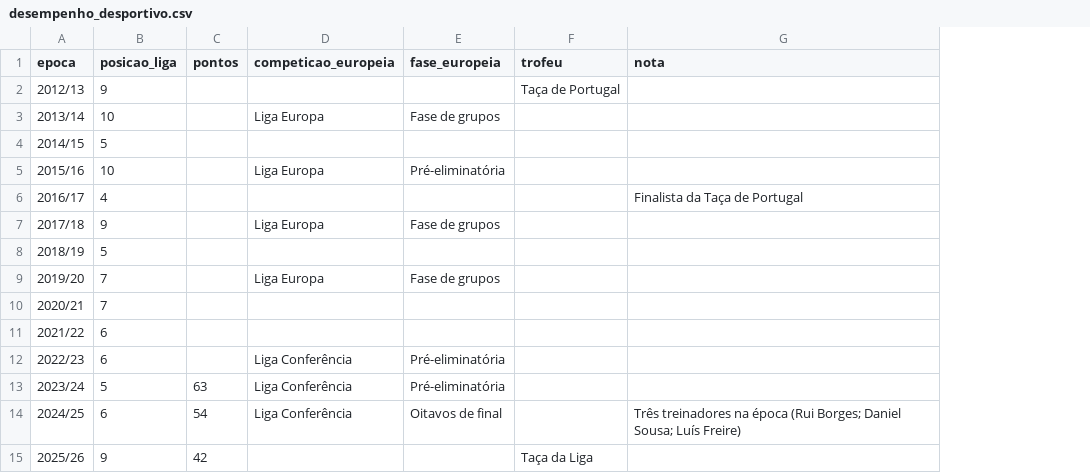
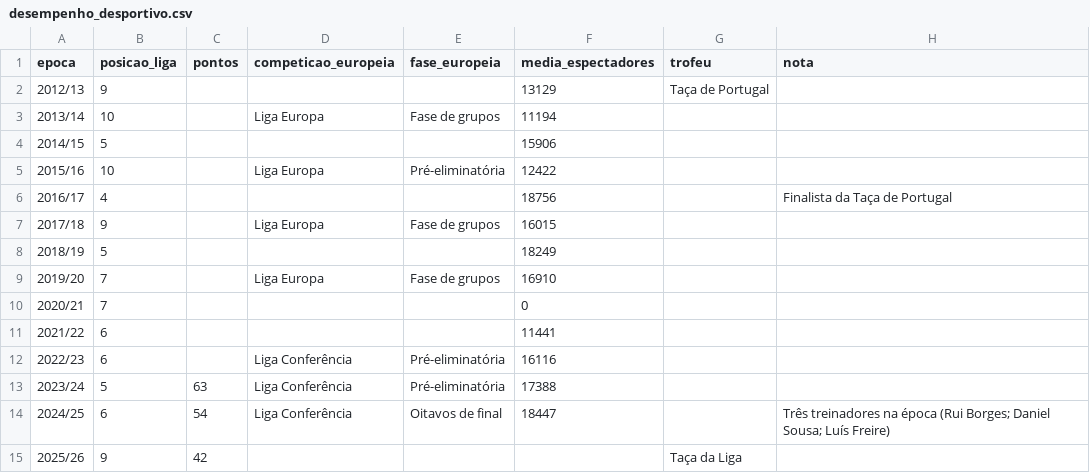
Before and after one commit to Joo2002VSC/Portfolio--Joao_Garcao, a CSV file: projects/data-analysis/contas-vitoria-sql/data/desempenho_desportivo.csv, drawn as a sheet; the diff names each change by its address in the sheet, - before the commit and + after, or states it on an @@ line.

```diff
--- a/projects/data-analysis/contas-vitoria-sql/data/desempenho_desportivo.csv
+++ b/projects/data-analysis/contas-vitoria-sql/data/desempenho_desportivo.csv
+column F (media_espectadores), rows 2-14: 13129 | 11194 | 15906 | 12422 | 18756 | 16015 | 18249 | 16910 | 0 | 11441 | 16116 | 17388 | 18447
```
Also changed, not shown: projects/data-analysis/contas-vitoria-sql/data/balanco.csv, projects/data-analysis/contas-vitoria-sql/data/evento.csv, 24 other files.
